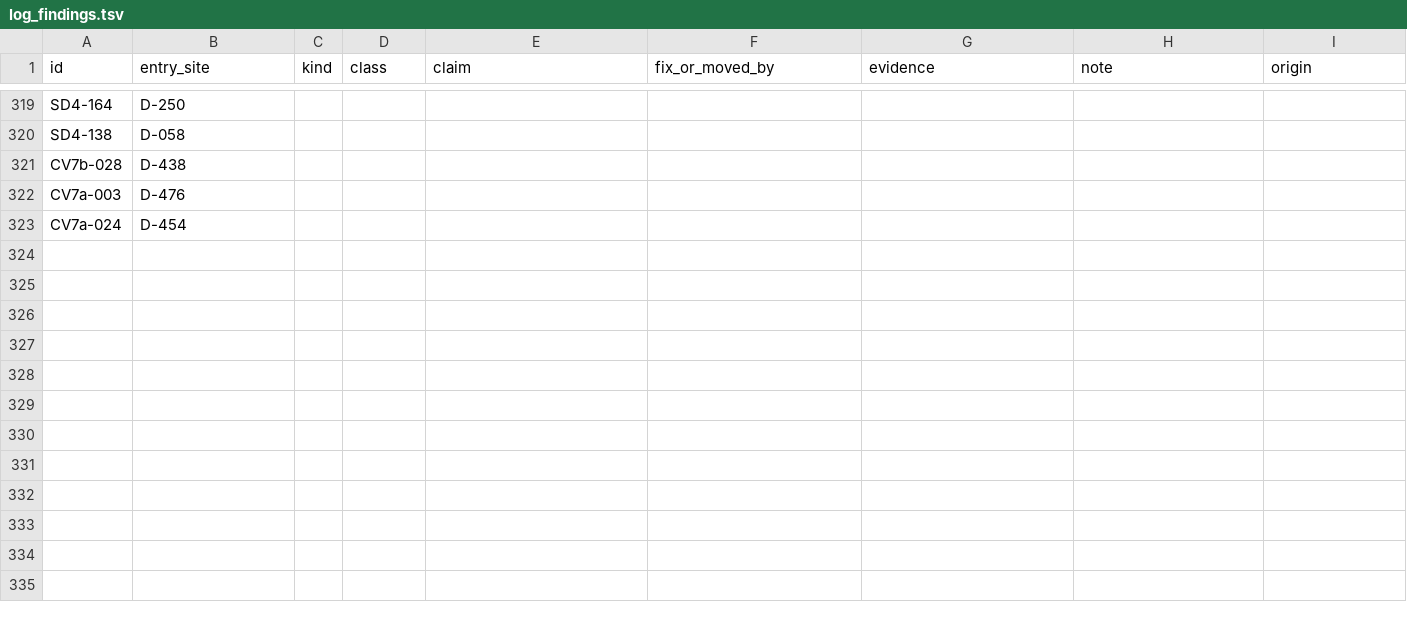
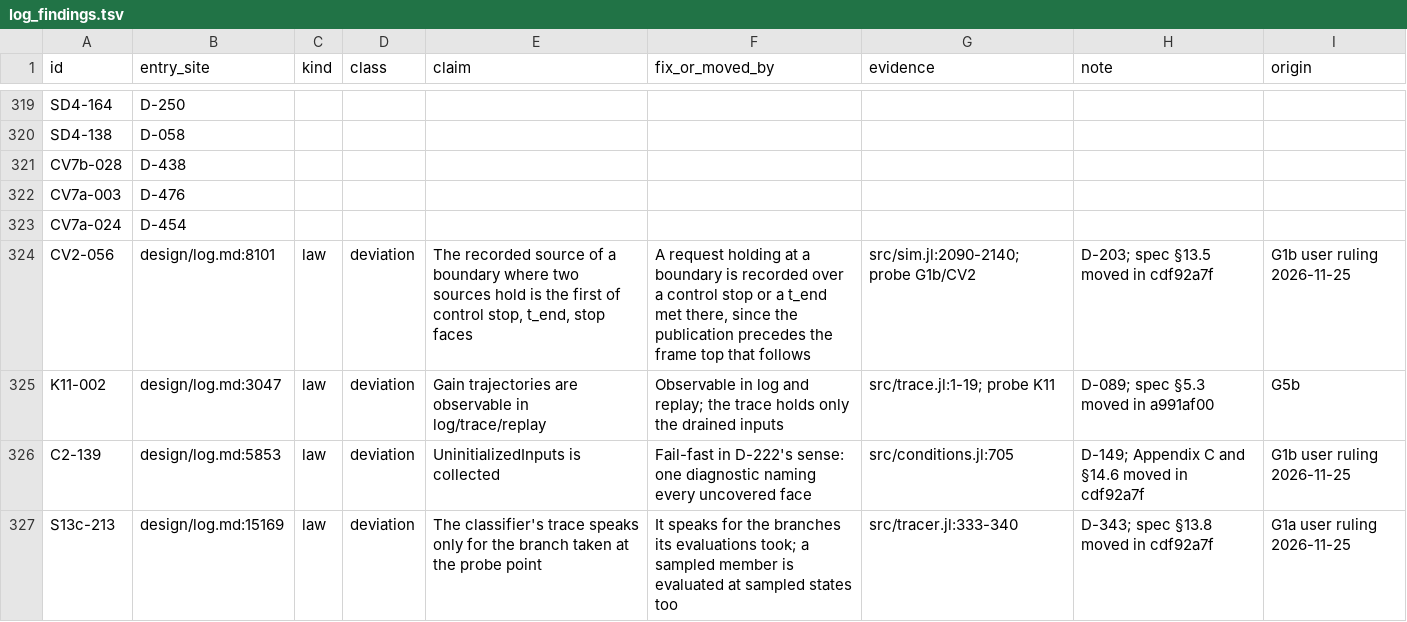
Before and after one commit to e271828e/Redstone.jl, a TSV file: design/reports/20261124_doc_conformance/ledgers/log_findings.tsv, drawn as a sheet; only a part is shown, gaps mark what is left out.

Commit message:
Record the rulings on the docs conformance audit's wording rows and four log findings behind them

```diff
--- a/design/reports/20261124_doc_conformance/ledgers/log_findings.tsv
+++ b/design/reports/20261124_doc_conformance/ledgers/log_findings.tsv
@@ -323 +323,5 @@ CV7a-003	D-476
 CV7a-024	D-454
+CV2-056	design/log.md:8101	law	deviation	The recorded source of a boundary where two sources hold is the first of control stop, t_end, stop faces	A request holding at a boundary is recorded over a control stop or a t_end met there, since the publication precedes the frame top that follows	src/sim.jl:2090-2140; probe G1b/CV2	D-203; spec §13.5 moved in cdf92a7f	G1b user ruling 2026-11-25
+K11-002	design/log.md:3047	law	deviation	Gain trajectories are observable in log/trace/replay	Observable in log and replay; the trace holds only the drained inputs	src/trace.jl:1-19; probe K11	D-089; spec §5.3 moved in a991af00	G5b
+C2-139	design/log.md:5853	law	deviation	UninitializedInputs is collected	Fail-fast in D-222's sense: one diagnostic naming every uncovered face	src/conditions.jl:705	D-149; Appendix C and §14.6 moved in cdf92a7f	G1b user ruling 2026-11-25
+S13c-213	design/log.md:15169	law	deviation	The classifier's trace speaks only for the branch taken at the probe point	It speaks for the branches its evaluations took; a sampled member is evaluated at sampled states too	src/tracer.jl:333-340	D-343; spec §13.8 moved in cdf92a7f	G1a user ruling 2026-11-25
```
Also changed, not shown: 2 other files.
